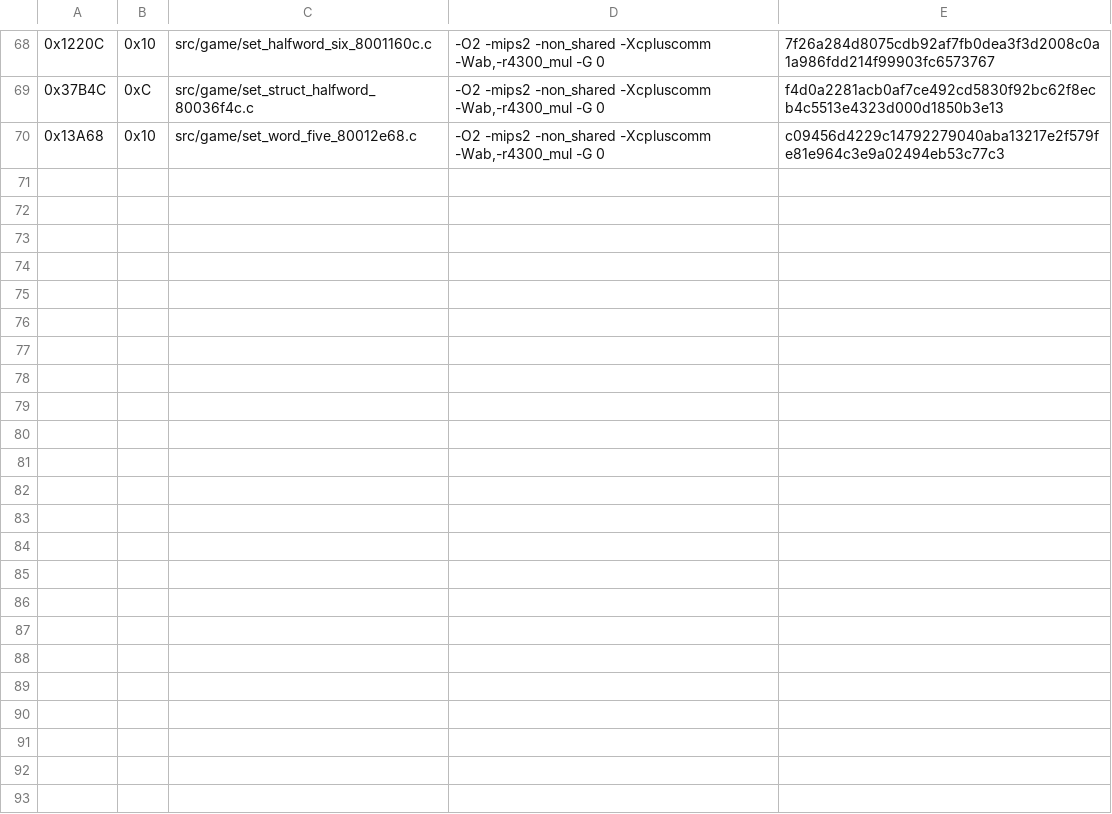
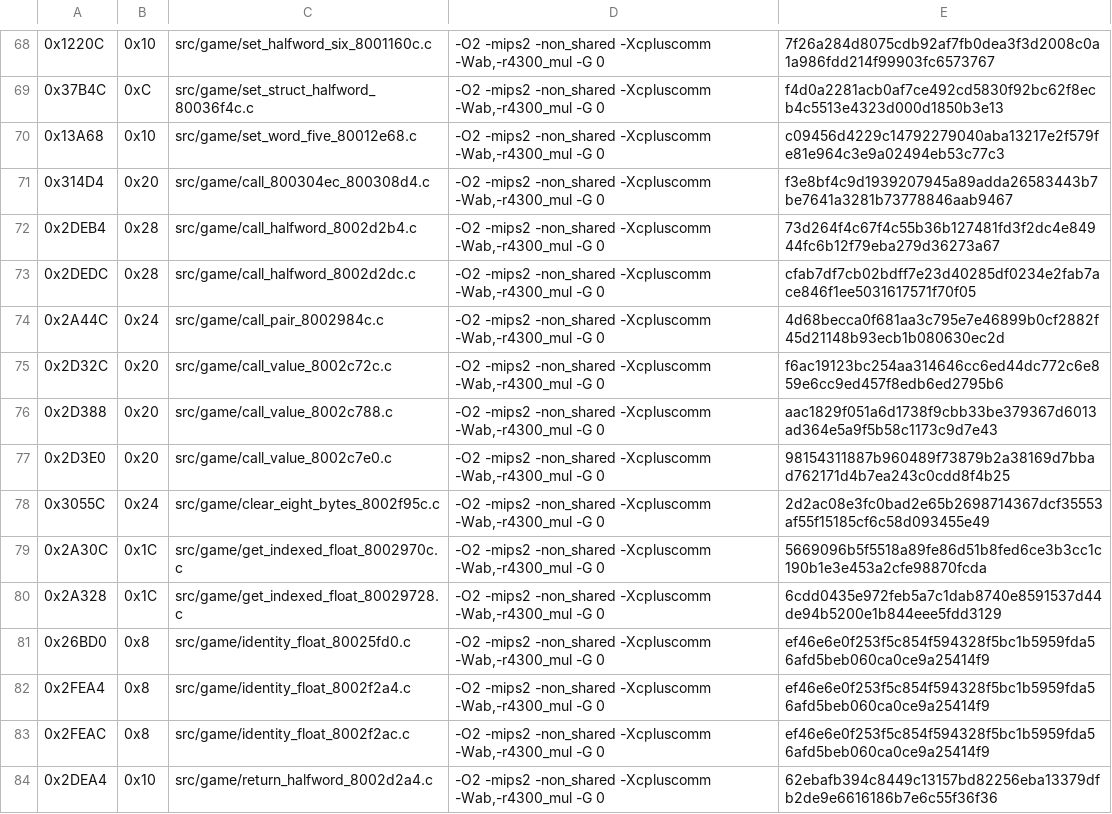
Before and after one commit to TheGh0stShip/Nagano-Winter-Olympics-98-N64, a TSV file: config/us/matching_ido_units.tsv, drawn as a sheet; only a part is shown, gaps mark what is left out.

Commit message:
Match additional helper functions

```diff
--- a/config/us/matching_ido_units.tsv
+++ b/config/us/matching_ido_units.tsv
@@ -70 +70,15 @@
 0x13A68	0x10	src/game/set_word_five_80012e68.c	-O2 -mips2 -non_shared -Xcpluscomm -Wab,-r4300_mul -G 0	c09456d4229c14792279040aba13217e2f579fe81e964c3e9a02494eb53c77c3
+0x314D4	0x20	src/game/call_800304ec_800308d4.c	-O2 -mips2 -non_shared -Xcpluscomm -Wab,-r4300_mul -G 0	f3e8bf4c9d1939207945a89adda26583443b7be7641a3281b73778846aab9467
+0x2DEB4	0x28	src/game/call_halfword_8002d2b4.c	-O2 -mips2 -non_shared -Xcpluscomm -Wab,-r4300_mul -G 0	73d264f4c67f4c55b36b127481fd3f2dc4e84944fc6b12f79eba279d36273a67
+0x2DEDC	0x28	src/game/call_halfword_8002d2dc.c	-O2 -mips2 -non_shared -Xcpluscomm -Wab,-r4300_mul -G 0	cfab7df7cb02bdff7e23d40285df0234e2fab7ace846f1ee5031617571f70f05
+0x2A44C	0x24	src/game/call_pair_8002984c.c	-O2 -mips2 -non_shared -Xcpluscomm -Wab,-r4300_mul -G 0	4d68becca0f681aa3c795e7e46899b0cf2882f45d21148b93ecb1b080630ec2d
+0x2D32C	0x20	src/game/call_value_8002c72c.c	-O2 -mips2 -non_shared -Xcpluscomm -Wab,-r4300_mul -G 0	f6ac19123bc254aa314646cc6ed44dc772c6e859e6cc9ed457f8edb6ed2795b6
+0x2D388	0x20	src/game/call_value_8002c788.c	-O2 -mips2 -non_shared -Xcpluscomm -Wab,-r4300_mul -G 0	aac1829f051a6d1738f9cbb33be379367d6013ad364e5a9f5b58c1173c9d7e43
+0x2D3E0	0x20	src/game/call_value_8002c7e0.c	-O2 -mips2 -non_shared -Xcpluscomm -Wab,-r4300_mul -G 0	98154311887b960489f73879b2a38169d7bbad762171d4b7ea243c0cdd8f4b25
+0x3055C	0x24	src/game/clear_eight_bytes_8002f95c.c	-O2 -mips2 -non_shared -Xcpluscomm -Wab,-r4300_mul -G 0	2d2ac08e3fc0bad2e65b2698714367dcf35553af55f15185cf6c58d093455e49
+0x2A30C	0x1C	src/game/get_indexed_float_8002970c.c	-O2 -mips2 -non_shared -Xcpluscomm -Wab,-r4300_mul -G 0	5669096b5f5518a89fe86d51b8fed6ce3b3cc1c190b1e3e453a2cfe98870fcda
+0x2A328	0x1C	src/game/get_indexed_float_80029728.c	-O2 -mips2 -non_shared -Xcpluscomm -Wab,-r4300_mul -G 0	6cdd0435e972feb5a7c1dab8740e8591537d44de94b5200e1b844eee5fdd3129
+0x26BD0	0x8	src/game/identity_float_80025fd0.c	-O2 -mips2 -non_shared -Xcpluscomm -Wab,-r4300_mul -G 0	ef46e6e0f253f5c854f594328f5bc1b5959fda56afd5beb060ca0ce9a25414f9
+0x2FEA4	0x8	src/game/identity_float_8002f2a4.c	-O2 -mips2 -non_shared -Xcpluscomm -Wab,-r4300_mul -G 0	ef46e6e0f253f5c854f594328f5bc1b5959fda56afd5beb060ca0ce9a25414f9
+0x2FEAC	0x8	src/game/identity_float_8002f2ac.c	-O2 -mips2 -non_shared -Xcpluscomm -Wab,-r4300_mul -G 0	ef46e6e0f253f5c854f594328f5bc1b5959fda56afd5beb060ca0ce9a25414f9
+0x2DEA4	0x10	src/game/return_halfword_8002d2a4.c	-O2 -mips2 -non_shared -Xcpluscomm -Wab,-r4300_mul -G 0	62ebafb394c8449c13157bd82256eba13379dfb2de9e6616186b7e6c55f36f36
```
Also changed, not shown: config/us/matching_kmc_as_units.tsv, 19 other files.
